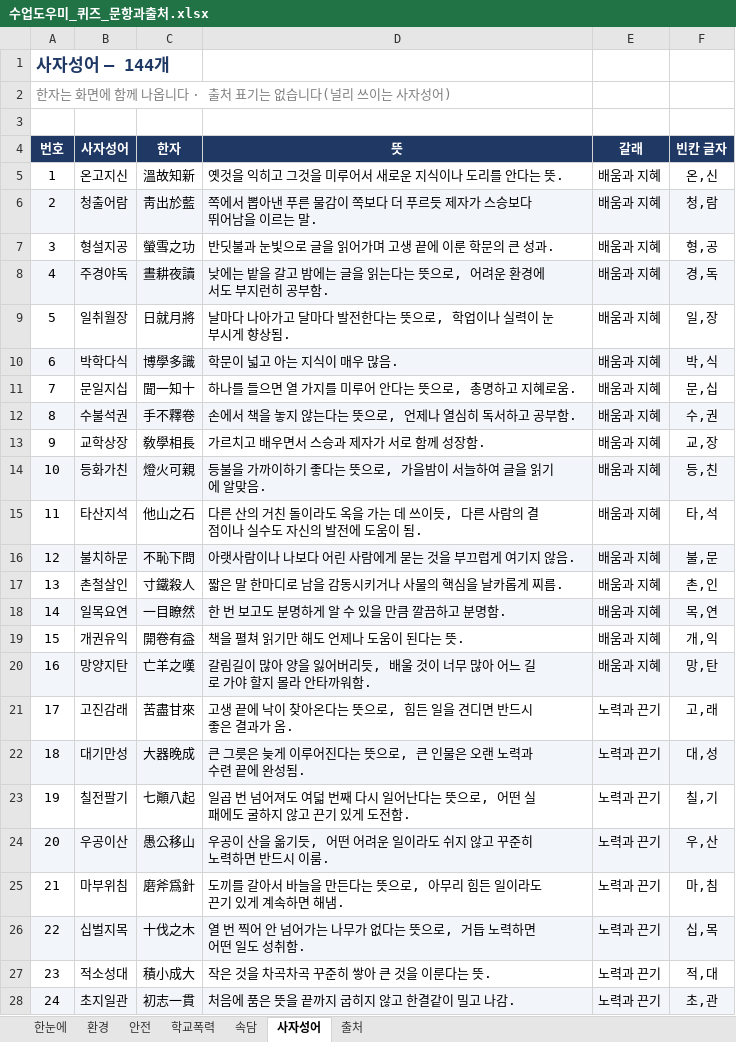
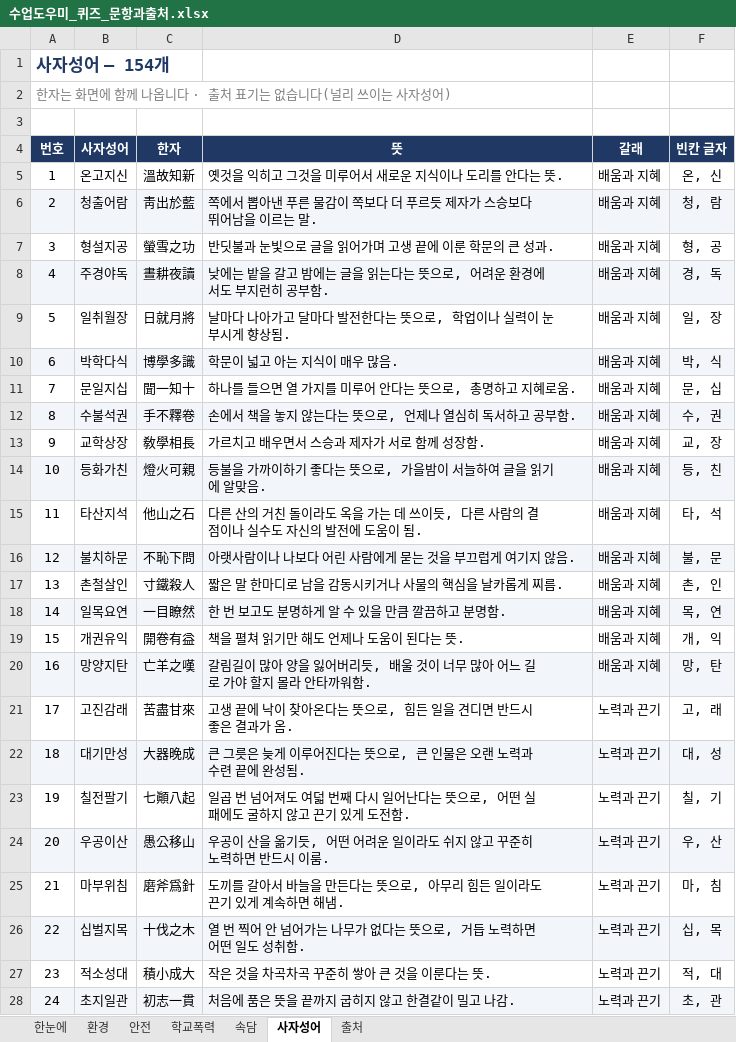
Before and after one commit to sunyou1993-netizen/classroom-toolkit, an Excel workbook: quiz/수업도우미_퀴즈_문항과출처.xlsx, sheet 사자성어, drawn as a sheet; only a part is shown; values as stored, in another font and other column widths than the file's, no borders; charts and pictures not drawn; the diff covers the shown part only; the diff names each change by its address in the sheet, - before the commit and + after, or states it on an @@ line.

```diff
--- a/quiz/수업도우미_퀴즈_문항과출처.xlsx (sheet 사자성어)
+++ b/quiz/수업도우미_퀴즈_문항과출처.xlsx (sheet 사자성어)
@@ column A (번호) renumbered in row 1 @@
-F5 (빈칸 글자): 온,신
+F5 (빈칸 글자): 온, 신
-F6 (빈칸 글자): 청,람
+F6 (빈칸 글자): 청, 람
-F7 (빈칸 글자): 형,공
+F7 (빈칸 글자): 형, 공
-F8 (빈칸 글자): 경,독
+F8 (빈칸 글자): 경, 독
-F9 (빈칸 글자): 일,장
+F9 (빈칸 글자): 일, 장
-F10 (빈칸 글자): 박,식
+F10 (빈칸 글자): 박, 식
-F11 (빈칸 글자): 문,십
+F11 (빈칸 글자): 문, 십
-F12 (빈칸 글자): 수,권
+F12 (빈칸 글자): 수, 권
-F13 (빈칸 글자): 교,장
+F13 (빈칸 글자): 교, 장
-F14 (빈칸 글자): 등,친
+F14 (빈칸 글자): 등, 친
-F15 (빈칸 글자): 타,석
+F15 (빈칸 글자): 타, 석
-F16 (빈칸 글자): 불,문
+F16 (빈칸 글자): 불, 문
-F17 (빈칸 글자): 촌,인
+F17 (빈칸 글자): 촌, 인
-F18 (빈칸 글자): 목,연
+F18 (빈칸 글자): 목, 연
-F19 (빈칸 글자): 개,익
+F19 (빈칸 글자): 개, 익
-F20 (빈칸 글자): 망,탄
+F20 (빈칸 글자): 망, 탄
-F21 (빈칸 글자): 고,래
+F21 (빈칸 글자): 고, 래
-F22 (빈칸 글자): 대,성
+F22 (빈칸 글자): 대, 성
-F23 (빈칸 글자): 칠,기
+F23 (빈칸 글자): 칠, 기
-F24 (빈칸 글자): 우,산
+F24 (빈칸 글자): 우, 산
-F25 (빈칸 글자): 마,침
+F25 (빈칸 글자): 마, 침
-F26 (빈칸 글자): 십,목
+F26 (빈칸 글자): 십, 목
-F27 (빈칸 글자): 적,대
+F27 (빈칸 글자): 적, 대
-F28 (빈칸 글자): 초,관
+F28 (빈칸 글자): 초, 관
```
Also changed, not shown: 10 added rows and 120 edited cells elsewhere in this sheet, sheet 학교폭력, sheet 환경, sheet 안전, sheet 출처, sheet 속담, sheet 한눈에, charts or pictures.
